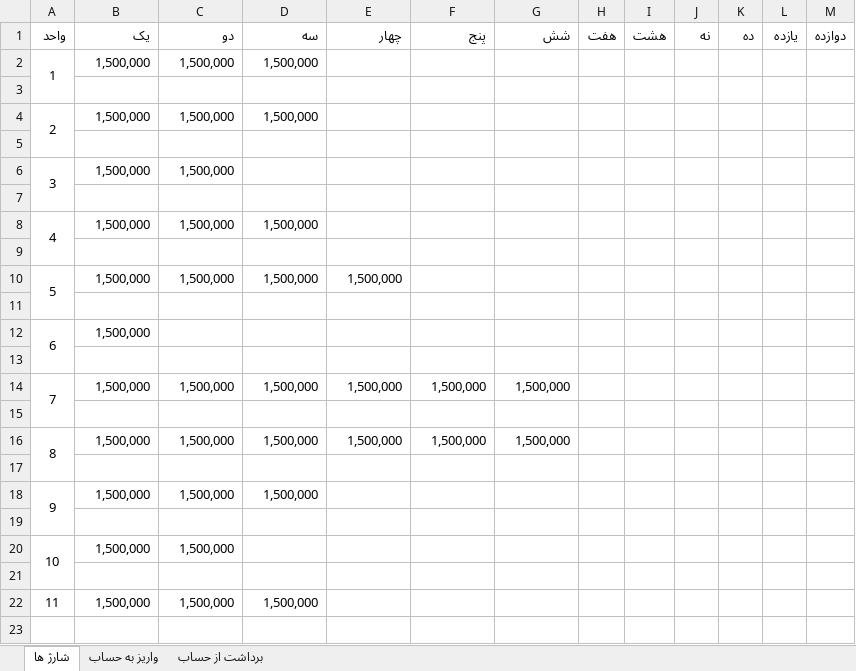
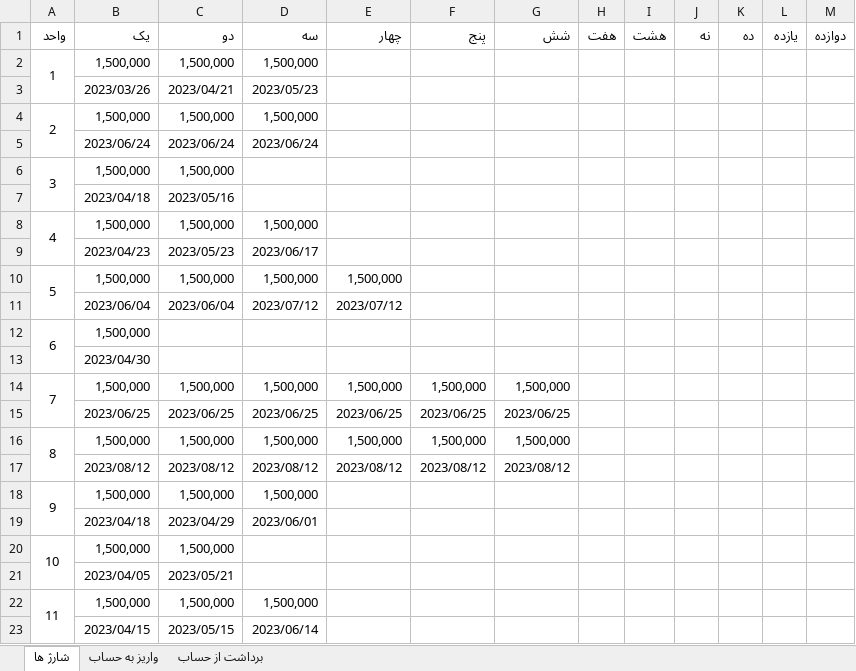
Before and after one commit to mahdi-hajian/hesab-ferdos, an Excel workbook: hesab.xlsx, sheet شارژ ها, drawn as a sheet; values as stored, in another font and other column widths than the file's, no borders; the diff names each change by its address in the sheet, - before the commit and + after, or states it on an @@ line.

Commit message:
اضافه کردن حساب ها تا تاریخ 1402-05-21

```diff
--- a/hesab.xlsx (sheet شارژ ها)
+++ b/hesab.xlsx (sheet شارژ ها)
-row 3: (empty)
+row 3:  | 2023/03/26 | 2023/04/21 | 2023/05/23
-row 5: (empty)
+row 5:  | 2023/06/24 | 2023/06/24 | 2023/06/24
-row 7: (empty)
+row 7:  | 2023/04/18 | 2023/05/16
-row 9: (empty)
+row 9:  | 2023/04/23 | 2023/05/23 | 2023/06/17
-row 11: (empty)
+row 11:  | 2023/06/04 | 2023/06/04 | 2023/07/12 | 2023/07/12
-B13 (یک): (empty)
+B13 (یک): 2023/04/30
-row 15: (empty)
+row 15:  | 2023/06/25 | 2023/06/25 | 2023/06/25 | 2023/06/25 | 2023/06/25 | 2023/06/25
-row 17: (empty)
+row 17:  | 2023/08/12 | 2023/08/12 | 2023/08/12 | 2023/08/12 | 2023/08/12 | 2023/08/12
-row 19: (empty)
+row 19:  | 2023/04/18 | 2023/04/29 | 2023/06/01
-row 21: (empty)
+row 21:  | 2023/04/05 | 2023/05/21
+A22:A23 merged
+row 23:  | 2023/04/15 | 2023/05/15 | 2023/06/14
```
Also changed, not shown: sheet واریز به حساب, sheet برداشت از حساب.
